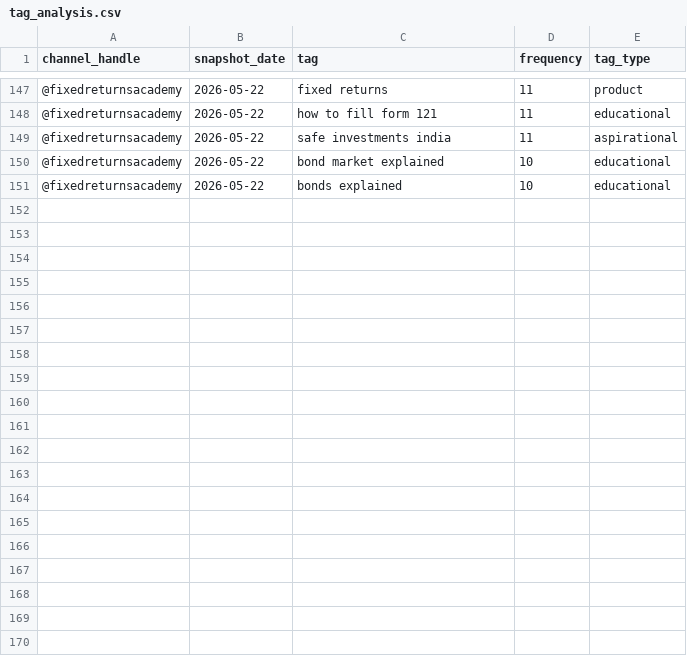
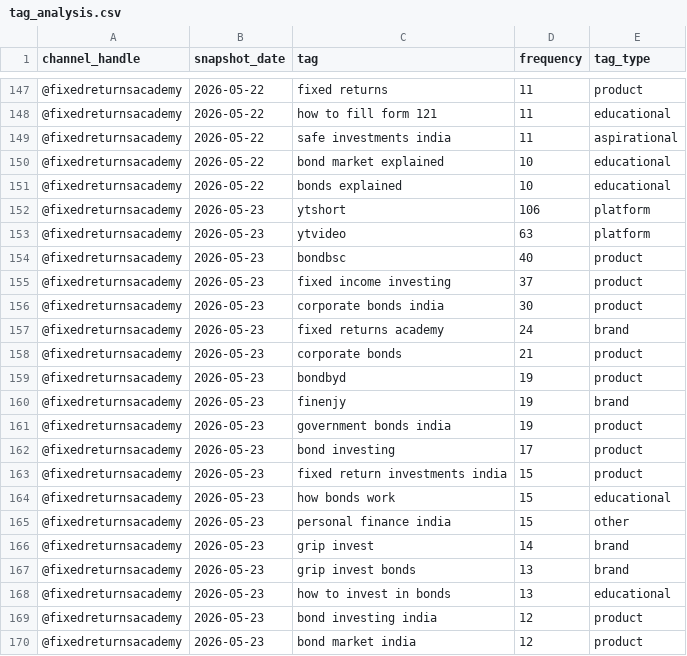
Before and after one commit to gripinvest/gi-analytics, a CSV file: backend/data/fra_youtube/tag_analysis.csv, drawn as a sheet; only a part is shown, gaps mark what is left out; the diff covers the shown part only; the diff names each change by its address in the sheet, - before the commit and + after, or states it on an @@ line.

```diff
--- a/backend/data/fra_youtube/tag_analysis.csv
+++ b/backend/data/fra_youtube/tag_analysis.csv
+row 152: @fixedreturnsacademy | 2026-05-23 | ytshort | 106 | platform
+row 153: @fixedreturnsacademy | 2026-05-23 | ytvideo | 63 | platform
+row 154: @fixedreturnsacademy | 2026-05-23 | bondbsc | 40 | product
+row 155: @fixedreturnsacademy | 2026-05-23 | fixed income investing | 37 | product
+row 156: @fixedreturnsacademy | 2026-05-23 | corporate bonds india | 30 | product
+row 157: @fixedreturnsacademy | 2026-05-23 | fixed returns academy | 24 | brand
+row 158: @fixedreturnsacademy | 2026-05-23 | corporate bonds | 21 | product
+row 159: @fixedreturnsacademy | 2026-05-23 | bondbyd | 19 | product
+row 160: @fixedreturnsacademy | 2026-05-23 | finenjy | 19 | brand
+row 161: @fixedreturnsacademy | 2026-05-23 | government bonds india | 19 | product
+row 162: @fixedreturnsacademy | 2026-05-23 | bond investing | 17 | product
+row 163: @fixedreturnsacademy | 2026-05-23 | fixed return investments india | 15 | product
+row 164: @fixedreturnsacademy | 2026-05-23 | how bonds work | 15 | educational
+row 165: @fixedreturnsacademy | 2026-05-23 | personal finance india | 15 | other
+row 166: @fixedreturnsacademy | 2026-05-23 | grip invest | 14 | brand
+row 167: @fixedreturnsacademy | 2026-05-23 | grip invest bonds | 13 | brand
+row 168: @fixedreturnsacademy | 2026-05-23 | how to invest in bonds | 13 | educational
+row 169: @fixedreturnsacademy | 2026-05-23 | bond investing india | 12 | product
+row 170: @fixedreturnsacademy | 2026-05-23 | bond market india | 12 | product
```
Also changed, not shown: 11 added rows elsewhere in this file, backend/data/fra_youtube/category_mix.csv, backend/data/fra_youtube/duration_buckets.csv, 11 other files.
